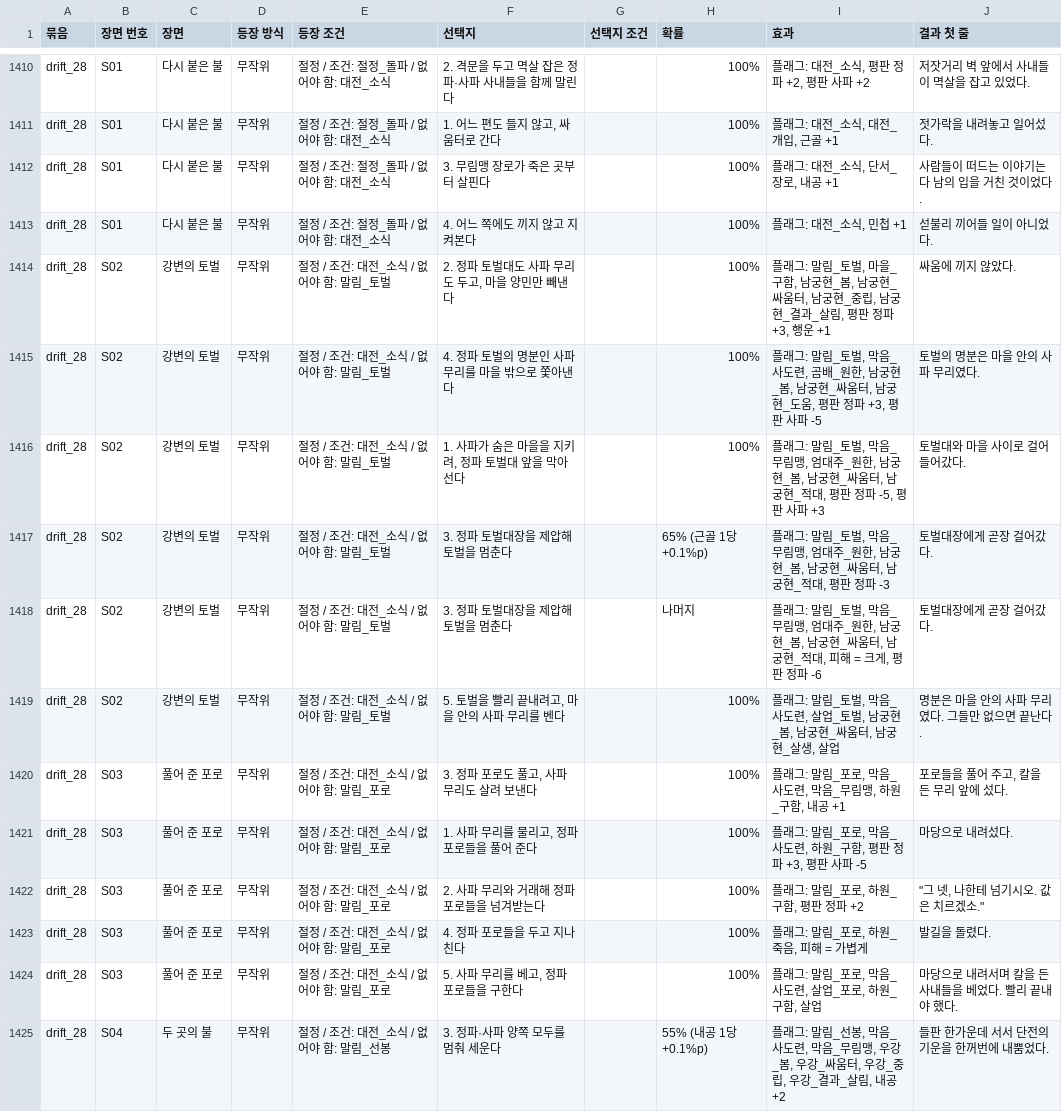
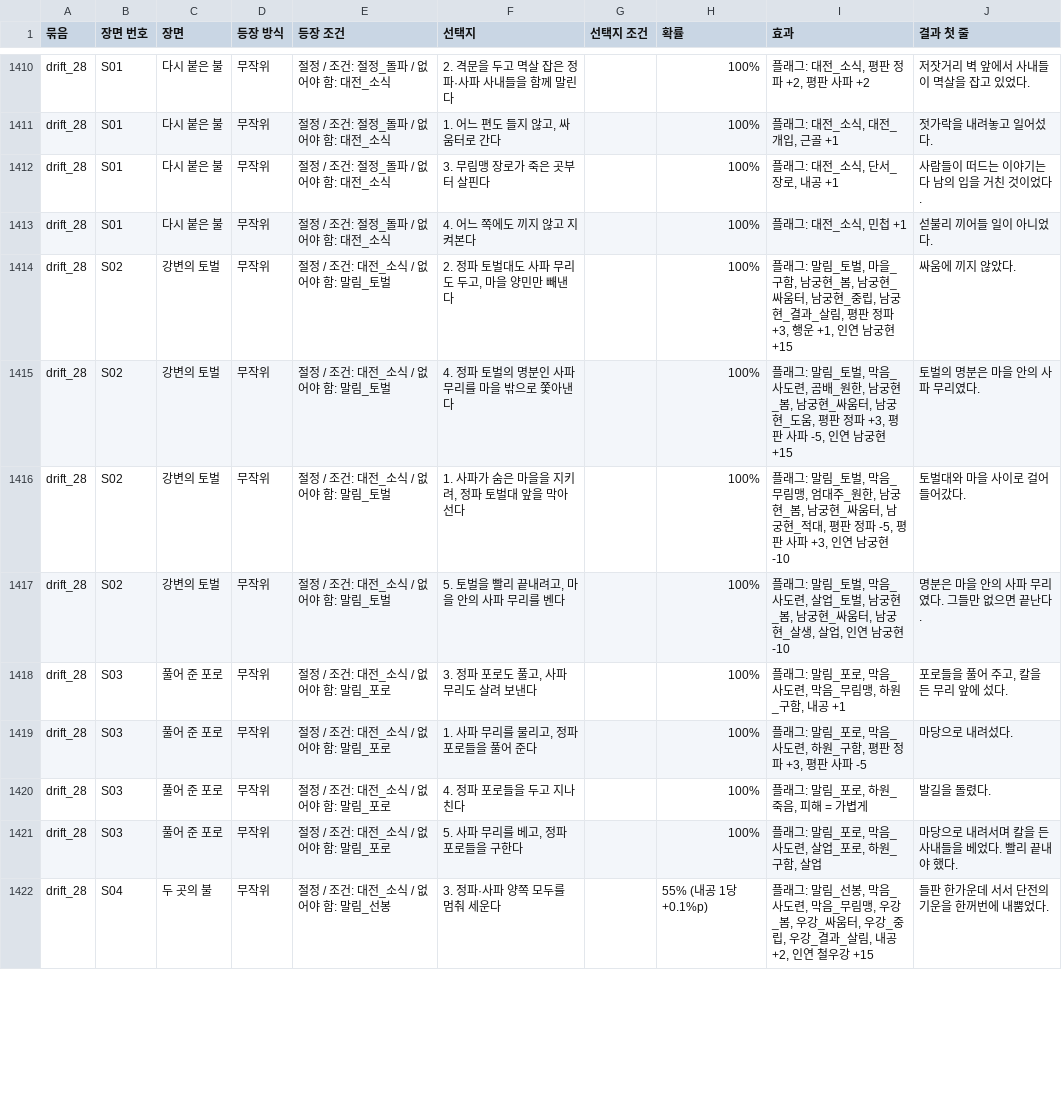
Before and after one commit to wjdcotjd123-art/SUNHEYB, a CSV file: docs/events/events.csv, drawn as a sheet; only a part is shown, gaps mark what is left out; the diff covers the shown part only.

```diff
--- a/docs/events/events.csv
+++ b/docs/events/events.csv
@@ -1413,13 +1413,10 @@ drift_28,S01,다시 붙은 불,무작위,절정 / 조건: 절정_돌파 / 없어
 drift_28,S01,다시 붙은 불,무작위,절정 / 조건: 절정_돌파 / 없어야 함: 대전_소식,4. 어느 쪽에도 끼지 않고 지켜본다,,100%,"플래그: 대전_소식, 민첩 +1",섣불리 끼어들 일이 아니었다.
-drift_28,S02,강변의 토벌,무작위,절정 / 조건: 대전_소식 / 없어야 함: 말림_토벌,"2. 정파 토벌대도 사파 무리도 두고, 마을 양민만 빼낸다",,100%,"플래그: 말림_토벌, 마을_구함, 남궁현_봄, 남궁현_싸움터, 남궁현_중립, 남궁현_결과_살림, 평판 정파 +3, 행운 +1",싸움에 끼지 않았다.
-drift_28,S02,강변의 토벌,무작위,절정 / 조건: 대전_소식 / 없어야 함: 말림_토벌,4. 정파 토벌의 명분인 사파 무리를 마을 밖으로 쫓아낸다,,100%,"플래그: 말림_토벌, 막음_사도련, 곰배_원한, 남궁현_봄, 남궁현_싸움터, 남궁현_도움, 평판 정파 +3, 평판 사파 -5",토벌의 명분은 마을 안의 사파 무리였다.
-drift_28,S02,강변의 토벌,무작위,절정 / 조건: 대전_소식 / 없어야 함: 말림_토벌,"1. 사파가 숨은 마을을 지키려, 정파 토벌대 앞을 막아선다",,100%,"플래그: 말림_토벌, 막음_무림맹, 엄대주_원한, 남궁현_봄, 남궁현_싸움터, 남궁현_적대, 평판 정파 -5, 평판 사파 +3",토벌대와 마을 사이로 걸어 들어갔다.
-drift_28,S02,강변의 토벌,무작위,절정 / 조건: 대전_소식 / 없어야 함: 말림_토벌,3. 정파 토벌대장을 제압해 토벌을 멈춘다,,65% (근골 1당 +0.1%p),"플래그: 말림_토벌, 막음_무림맹, 엄대주_원한, 남궁현_봄, 남궁현_싸움터, 남궁현_적대, 평판 정파 -3",토벌대장에게 곧장 걸어갔다.
-drift_28,S02,강변의 토벌,무작위,절정 / 조건: 대전_소식 / 없어야 함: 말림_토벌,3. 정파 토벌대장을 제압해 토벌을 멈춘다,,나머지,"플래그: 말림_토벌, 막음_무림맹, 엄대주_원한, 남궁현_봄, 남궁현_싸움터, 남궁현_적대, 피해 = 크게, 평판 정파 -6",토벌대장에게 곧장 걸어갔다.
-drift_28,S02,강변의 토벌,무작위,절정 / 조건: 대전_소식 / 없어야 함: 말림_토벌,"5. 토벌을 빨리 끝내려고, 마을 안의 사파 무리를 벤다",,100%,"플래그: 말림_토벌, 막음_사도련, 살업_토벌, 남궁현_봄, 남궁현_싸움터, 남궁현_살생, 살업",명분은 마을 안의 사파 무리였다. 그들만 없으면 끝난다.
+drift_28,S02,강변의 토벌,무작위,절정 / 조건: 대전_소식 / 없어야 함: 말림_토벌,"2. 정파 토벌대도 사파 무리도 두고, 마을 양민만 빼낸다",,100%,"플래그: 말림_토벌, 마을_구함, 남궁현_봄, 남궁현_싸움터, 남궁현_중립, 남궁현_결과_살림, 평판 정파 +3, 행운 +1, 인연 남궁현 +15",싸움에 끼지 않았다.
+drift_28,S02,강변의 토벌,무작위,절정 / 조건: 대전_소식 / 없어야 함: 말림_토벌,4. 정파 토벌의 명분인 사파 무리를 마을 밖으로 쫓아낸다,,100%,"플래그: 말림_토벌, 막음_사도련, 곰배_원한, 남궁현_봄, 남궁현_싸움터, 남궁현_도움, 평판 정파 +3, 평판 사파 -5, 인연 남궁현 +15",토벌의 명분은 마을 안의 사파 무리였다.
+drift_28,S02,강변의 토벌,무작위,절정 / 조건: 대전_소식 / 없어야 함: 말림_토벌,"1. 사파가 숨은 마을을 지키려, 정파 토벌대 앞을 막아선다",,100%,"플래그: 말림_토벌, 막음_무림맹, 엄대주_원한, 남궁현_봄, 남궁현_싸움터, 남궁현_적대, 평판 정파 -5, 평판 사파 +3, 인연 남궁현 -10",토벌대와 마을 사이로 걸어 들어갔다.
+drift_28,S02,강변의 토벌,무작위,절정 / 조건: 대전_소식 / 없어야 함: 말림_토벌,"5. 토벌을 빨리 끝내려고, 마을 안의 사파 무리를 벤다",,100%,"플래그: 말림_토벌, 막음_사도련, 살업_토벌, 남궁현_봄, 남궁현_싸움터, 남궁현_살생, 살업, 인연 남궁현 -10",명분은 마을 안의 사파 무리였다. 그들만 없으면 끝난다.
 drift_28,S03,풀어 준 포로,무작위,절정 / 조건: 대전_소식 / 없어야 함: 말림_포로,"3. 정파 포로도 풀고, 사파 무리도 살려 보낸다",,100%,"플래그: 말림_포로, 막음_사도련, 막음_무림맹, 하원_구함, 내공 +1","포로들을 풀어 주고, 칼을 든 무리 앞에 섰다."
 drift_28,S03,풀어 준 포로,무작위,절정 / 조건: 대전_소식 / 없어야 함: 말림_포로,"1. 사파 무리를 물리고, 정파 포로들을 풀어 준다",,100%,"플래그: 말림_포로, 막음_사도련, 하원_구함, 평판 정파 +3, 평판 사파 -5",마당으로 내려섰다.
-drift_28,S03,풀어 준 포로,무작위,절정 / 조건: 대전_소식 / 없어야 함: 말림_포로,2. 사파 무리와 거래해 정파 포로들을 넘겨받는다,,100%,"플래그: 말림_포로, 하원_구함, 평판 정파 +2","""그 넷, 나한테 넘기시오. 값은 치르겠소."""
 drift_28,S03,풀어 준 포로,무작위,절정 / 조건: 대전_소식 / 없어야 함: 말림_포로,4. 정파 포로들을 두고 지나친다,,100%,"플래그: 말림_포로, 하원_죽음, 피해 = 가볍게",발길을 돌렸다.
 drift_28,S03,풀어 준 포로,무작위,절정 / 조건: 대전_소식 / 없어야 함: 말림_포로,"5. 사파 무리를 베고, 정파 포로들을 구한다",,100%,"플래그: 말림_포로, 막음_사도련, 살업_포로, 하원_구함, 살업",마당으로 내려서며 칼을 든 사내들을 베었다. 빨리 끝내야 했다.
-drift_28,S04,두 곳의 불,무작위,절정 / 조건: 대전_소식 / 없어야 함: 말림_선봉,3. 정파·사파 양쪽 모두를 멈춰 세운다,,55% (내공 1당 +0.1%p),"플래그: 말림_선봉, 막음_사도련, 막음_무림맹, 우강_봄, 우강_싸움터, 우강_중립, 우강_결과_살림, 내공 +2",들판 한가운데 서서 단전의 기운을 한꺼번에 내뿜었다.
+drift_28,S04,두 곳의 불,무작위,절정 / 조건: 대전_소식 / 없어야 함: 말림_선봉,3. 정파·사파 양쪽 모두를 멈춰 세운다,,55% (내공 1당 +0.1%p),"플래그: 말림_선봉, 막음_사도련, 막음_무림맹, 우강_봄, 우강_싸움터, 우강_중립, 우강_결과_살림, 내공 +2, 인연 철우강 +15",들판 한가운데 서서 단전의 기운을 한꺼번에 내뿜었다.
```
Also changed, not shown: 3 removed rows and 57 edited cells elsewhere in this file, 8 other files.
